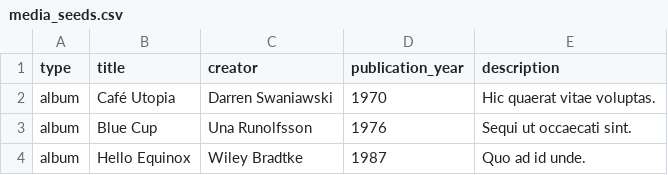
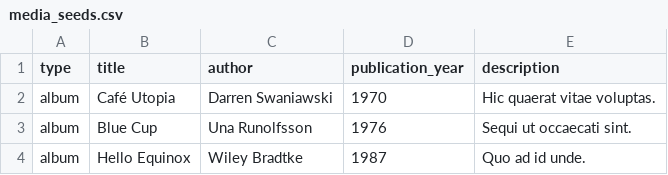
Before and after one commit to Ada-C11/MediaRanker, a CSV file: db/media_seeds.csv, drawn as a sheet; only a part is shown.

Commit message:
add homepage view, lists books+records

```diff
--- a/db/media_seeds.csv
+++ b/db/media_seeds.csv
@@ -1,2 +1,2 @@
-type,title,creator,publication_year,description
+type,title,author,publication_year,description
 album,Café Utopia,Darren Swaniawski,1970,Hic quaerat vitae voluptas.
```
Also changed, not shown: 3 other files.
